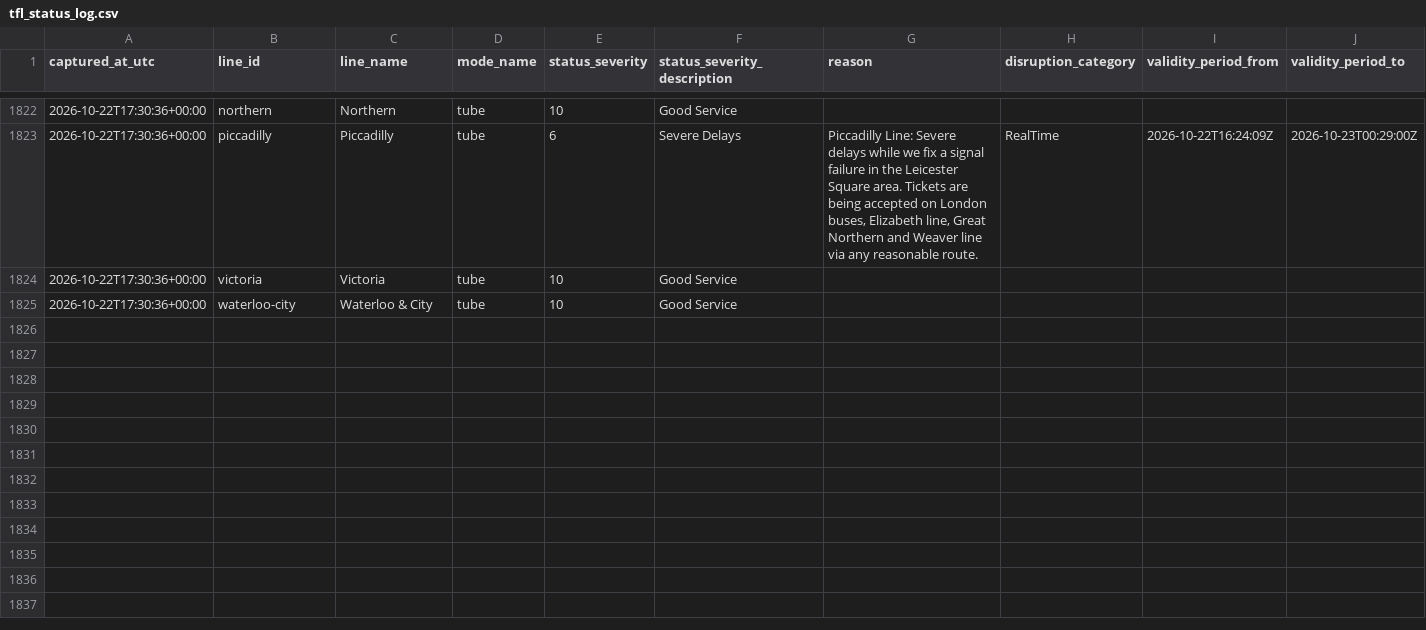
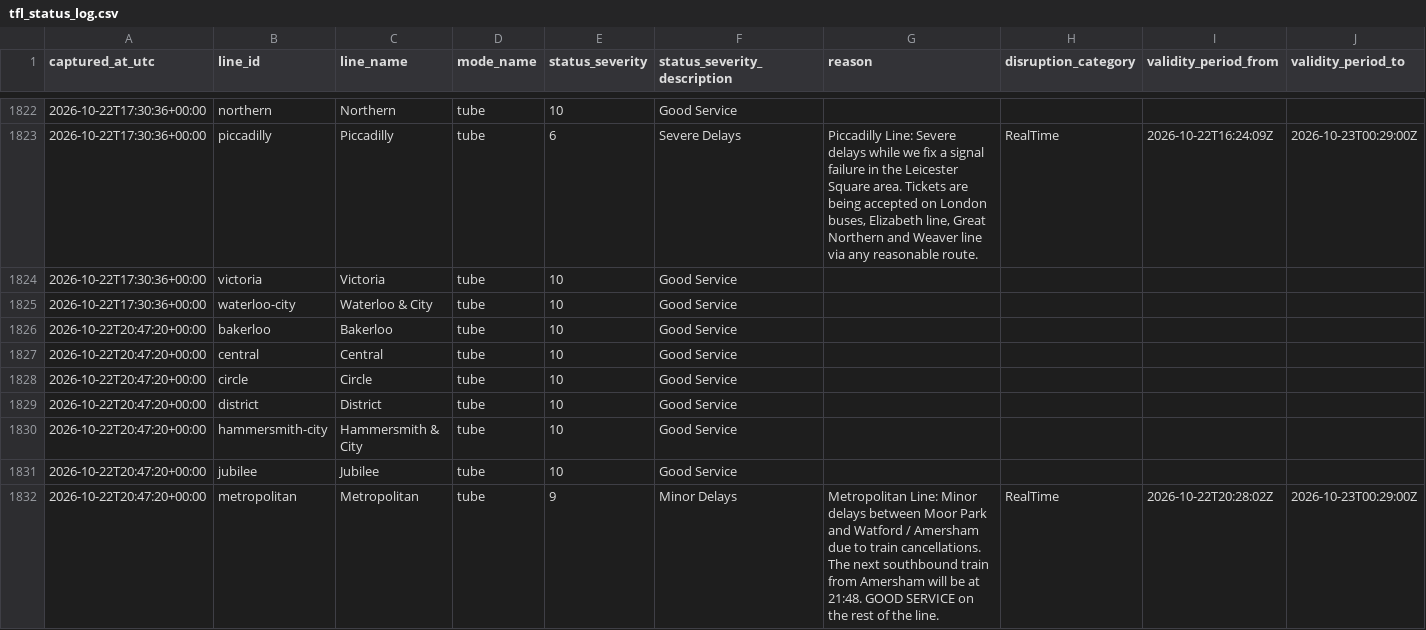
Before and after one commit to hitanshu8141/tfl-delay-dashboard, a CSV file: tfl_status_log.csv, drawn as a sheet; only a part is shown, gaps mark what is left out; the diff covers the shown part only; the diff names each change by its address in the sheet, - before the commit and + after, or states it on an @@ line.

```diff
--- a/tfl_status_log.csv
+++ b/tfl_status_log.csv
+row 1826: 2026-10-22T20:47:20+00:00 | bakerloo | Bakerloo | tube | 10 | Good Service
+row 1827: 2026-10-22T20:47:20+00:00 | central | Central | tube | 10 | Good Service
+row 1828: 2026-10-22T20:47:20+00:00 | circle | Circle | tube | 10 | Good Service
+row 1829: 2026-10-22T20:47:20+00:00 | district | District | tube | 10 | Good Service
+row 1830: 2026-10-22T20:47:20+00:00 | hammersmith-city | Hammersmith & City | tube | 10 | Good Service
+row 1831: 2026-10-22T20:47:20+00:00 | jubilee | Jubilee | tube | 10 | Good Service
+row 1832: 2026-10-22T20:47:20+00:00 | metropolitan | Metropolitan | tube | 9 | Minor Delays | Metropolitan Line: Minor delays between Moor Park and Watford / Amersham due to train cancellations. The next southbound train from Amersham will be at 21:48. GOOD SERVICE on the rest of the line. | RealTime | 2026-10-22T20:28:02Z | 2026-10-23T00:29:00Z
```
Also changed, not shown: 6 added rows elsewhere in this file.
